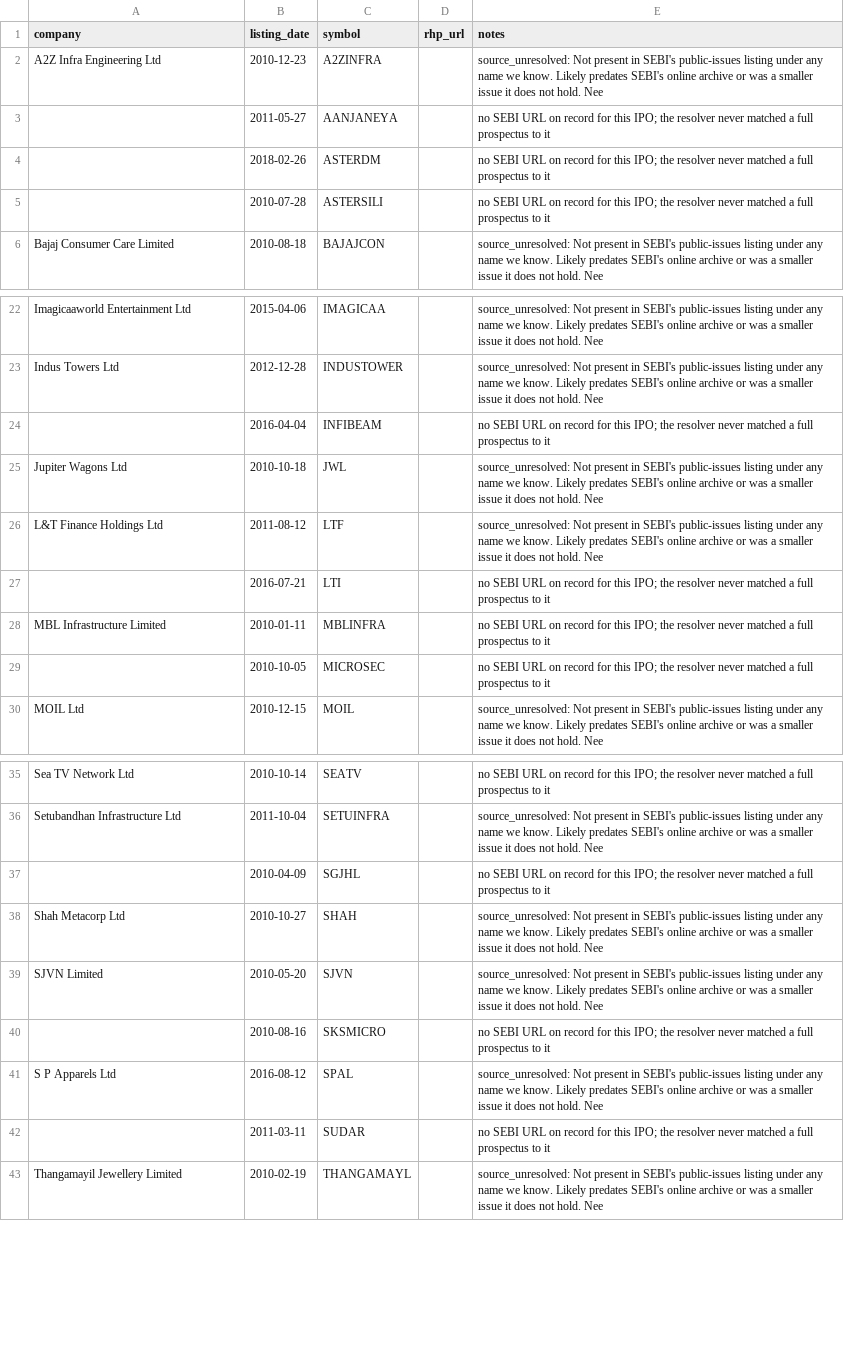
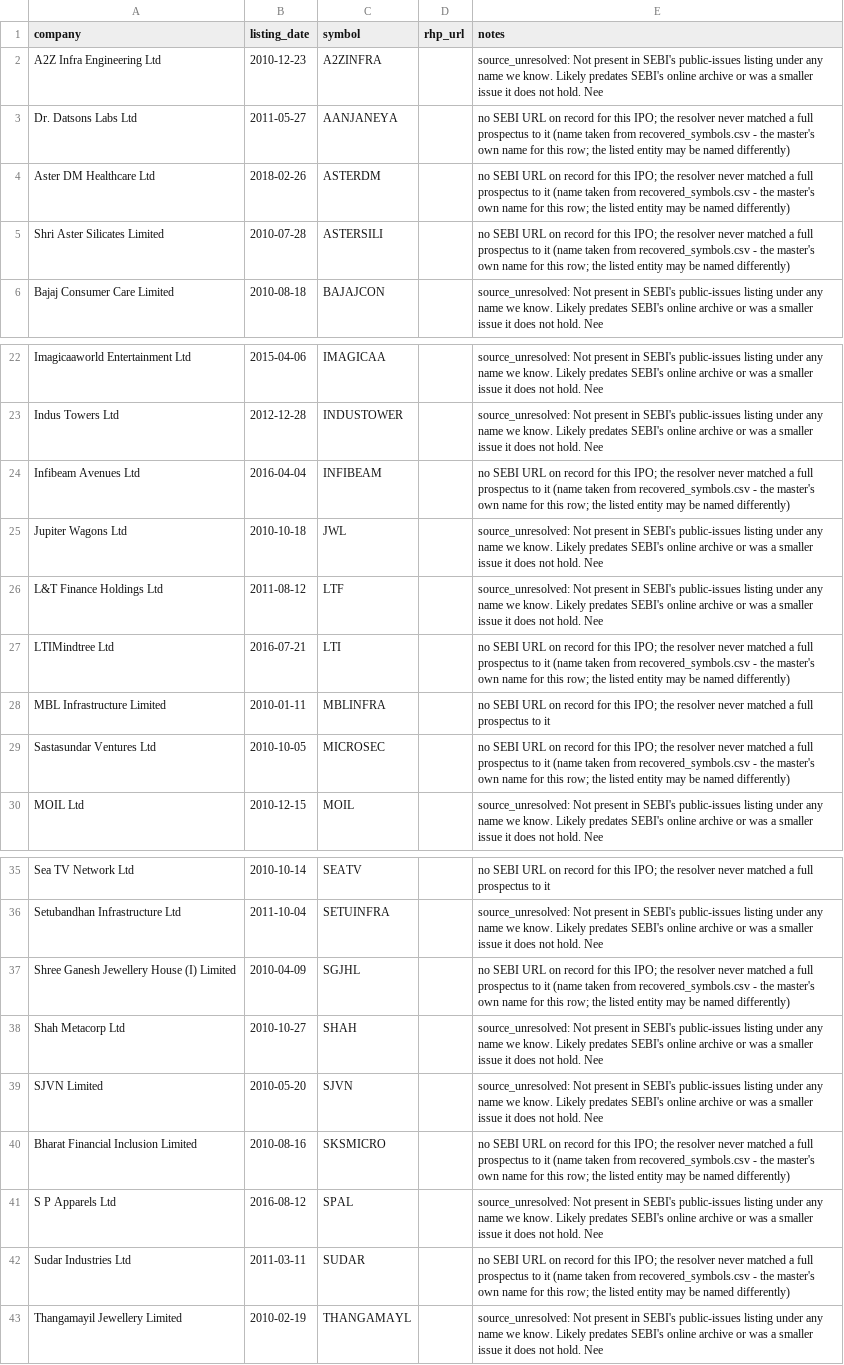
Before and after one commit to AshishKohar1/ipo-agent, a CSV file: data/manual_inputs/missing_rhps_pre2019.csv, drawn as a sheet; only a part is shown, gaps mark what is left out; the diff names each change by its address in the sheet, - before the commit and + after, or states it on an @@ line.

```diff
--- a/data/manual_inputs/missing_rhps_pre2019.csv
+++ b/data/manual_inputs/missing_rhps_pre2019.csv
-A3 (company): (empty)
+A3 (company): Dr. Datsons Labs Ltd
-E3:E5 (notes): …to it
+E3:E5 (notes): …to it (name taken from recovered_symbols.csv - the master's own name for this row; the listed entity may be named differently)
-A4 (company): (empty)
+A4 (company): Aster DM Healthcare Ltd
-A5 (company): (empty)
+A5 (company): Shri Aster Silicates Limited
-A24 (company): (empty)
+A24 (company): Infibeam Avenues Ltd
-E24 (notes): …to it
+E24 (notes): …to it (name taken from recovered_symbols.csv - the master's own name for this row; the listed entity may be named differently)
-A27 (company): (empty)
+A27 (company): LTIMindtree Ltd
-E27 (notes): …to it
+E27 (notes): …to it (name taken from recovered_symbols.csv - the master's own name for this row; the listed entity may be named differently)
-A29 (company): (empty)
+A29 (company): Sastasundar Ventures Ltd
-E29 (notes): …to it
+E29 (notes): …to it (name taken from recovered_symbols.csv - the master's own name for this row; the listed entity may be named differently)
-A37 (company): (empty)
+A37 (company): Shree Ganesh Jewellery House (I) Limited
-E37 (notes): …to it
+E37 (notes): …to it (name taken from recovered_symbols.csv - the master's own name for this row; the listed entity may be named differently)
-A40 (company): (empty)
+A40 (company): Bharat Financial Inclusion Limited
-E40 (notes): …to it
+E40 (notes): …to it (name taken from recovered_symbols.csv - the master's own name for this row; the listed entity may be named differently)
-A42 (company): (empty)
+A42 (company): Sudar Industries Ltd
-E42 (notes): …to it
+E42 (notes): …to it (name taken from recovered_symbols.csv - the master's own name for this row; the listed entity may be named differently)
```
Also changed, not shown: data/manual_inputs/missing_rhps.csv, 1 other file.
